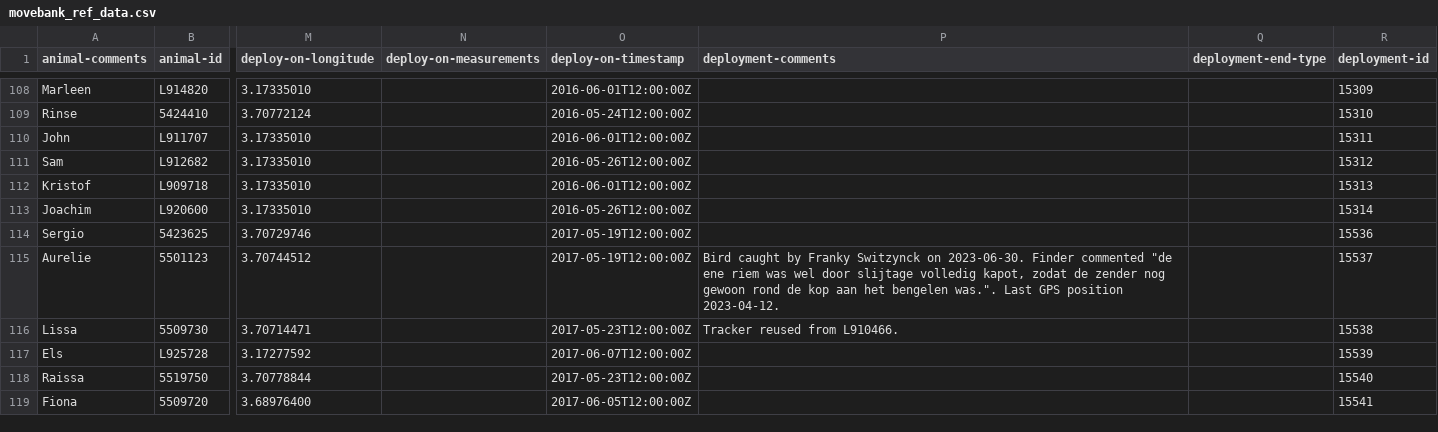
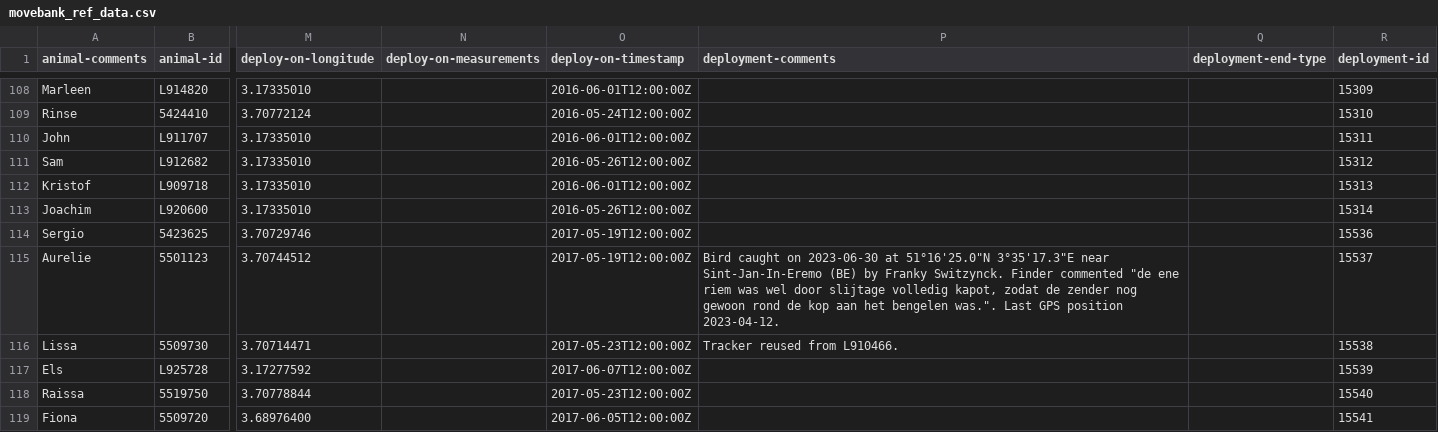
Before and after one commit to inbo/bird-tracking, a CSV file: data/processed/LBBG_ZEEBRUGGE/movebank_ref_data.csv, drawn as a sheet; only a part is shown, gaps mark what is left out; the diff names each change by its address in the sheet, - before the commit and + after, or states it on an @@ line.

Commit message:
Update comment to include coordinates

```diff
--- a/data/processed/LBBG_ZEEBRUGGE/movebank_ref_data.csv
+++ b/data/processed/LBBG_ZEEBRUGGE/movebank_ref_data.csv
-P115 (deployment-comments): Bird caught by Franky Switzynck on 2023-06-30. Finder commented…
+P115 (deployment-comments): Bird caught on 2023-06-30 at 51°16'25.0"N 3°35'17.3"E near Sint-Jan-In-Eremo (BE) by Franky Switzynck. Finder commented…
```
